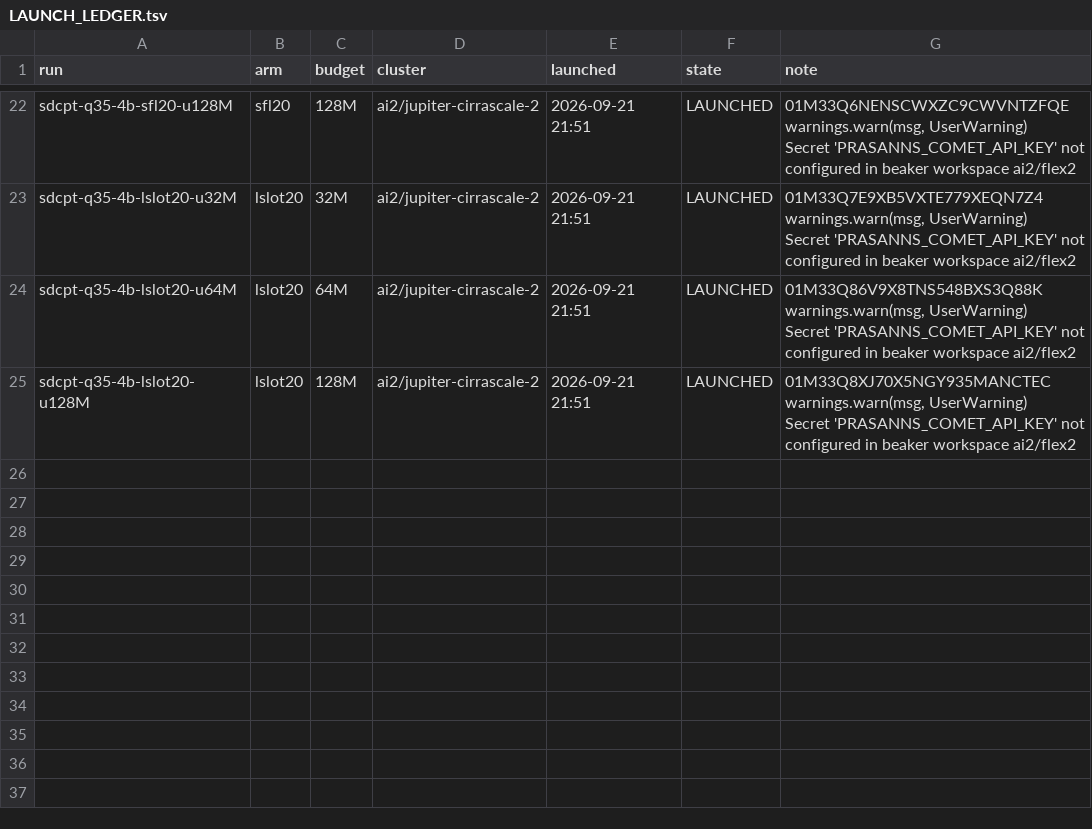
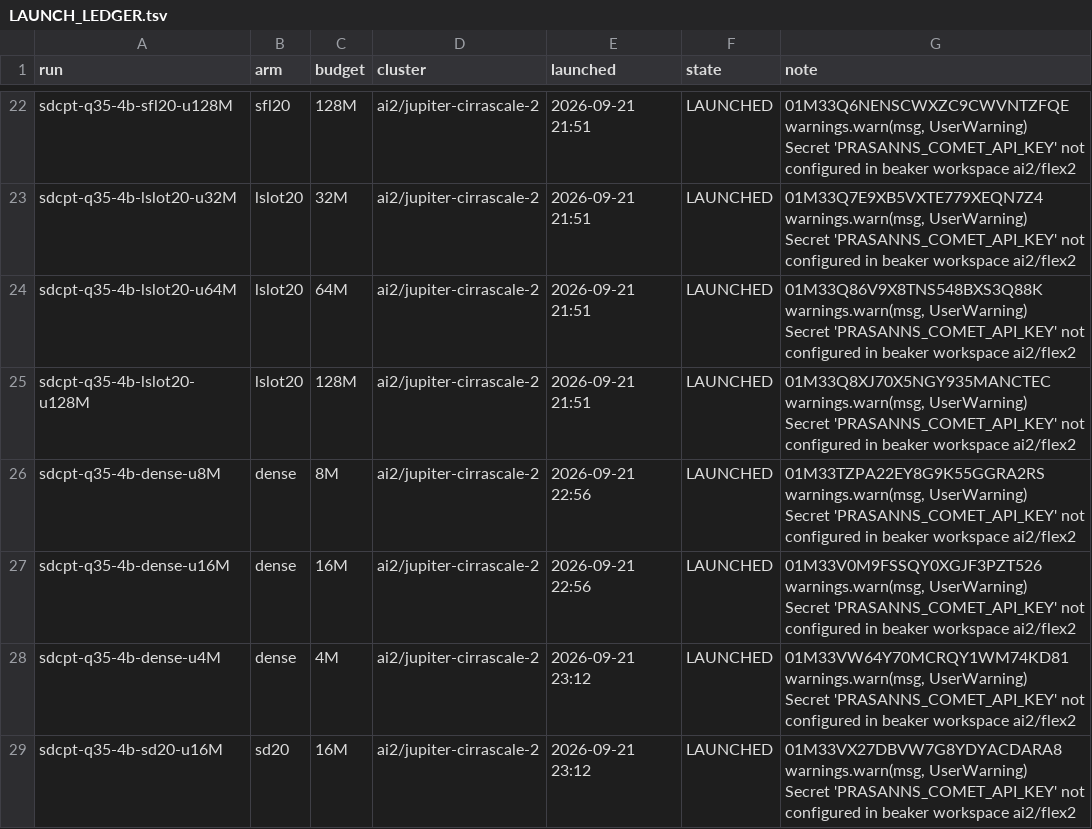
Before and after one commit to allenai/OLMo-core, a TSV file: src/scripts/train/memexpress/cpt/softdetach/LAUNCH_LEDGER.tsv, drawn as a sheet; only a part is shown, gaps mark what is left out.

```diff
--- a/src/scripts/train/memexpress/cpt/softdetach/LAUNCH_LEDGER.tsv
+++ b/src/scripts/train/memexpress/cpt/softdetach/LAUNCH_LEDGER.tsv
@@ -49 +49,9 @@ sdcpt-q35-4b-lslot20-u128M	lslot20	128M	ai2/jupiter-cirrascale-2	2026-09-21 21:5
 Secret 'PRASANNS_COMET_API_KEY' not configured in beaker workspace ai2/flex2"
+sdcpt-q35-4b-dense-u8M	dense	8M	ai2/jupiter-cirrascale-2	2026-09-21 22:56	LAUNCHED	"01M33TZPA22EY8G9K55GGRA2RS   warnings.warn(msg, UserWarning)
+Secret 'PRASANNS_COMET_API_KEY' not configured in beaker workspace ai2/flex2"
+sdcpt-q35-4b-dense-u16M	dense	16M	ai2/jupiter-cirrascale-2	2026-09-21 22:56	LAUNCHED	"01M33V0M9FSSQY0XGJF3PZT526   warnings.warn(msg, UserWarning)
+Secret 'PRASANNS_COMET_API_KEY' not configured in beaker workspace ai2/flex2"
+sdcpt-q35-4b-dense-u4M	dense	4M	ai2/jupiter-cirrascale-2	2026-09-21 23:12	LAUNCHED	"01M33VW64Y70MCRQY1WM74KD81   warnings.warn(msg, UserWarning)
+Secret 'PRASANNS_COMET_API_KEY' not configured in beaker workspace ai2/flex2"
+sdcpt-q35-4b-sd20-u16M	sd20	16M	ai2/jupiter-cirrascale-2	2026-09-21 23:12	LAUNCHED	"01M33VX27DBVW7G8YDYACDARA8   warnings.warn(msg, UserWarning)
+Secret 'PRASANNS_COMET_API_KEY' not configured in beaker workspace ai2/flex2"
```
Also changed, not shown: src/scripts/train/memexpress/cpt/softdetach/EVAL_LEDGER.tsv, src/scripts/train/memexpress/cpt/softdetach/softdetach_devloss.csv, 8 other files.
